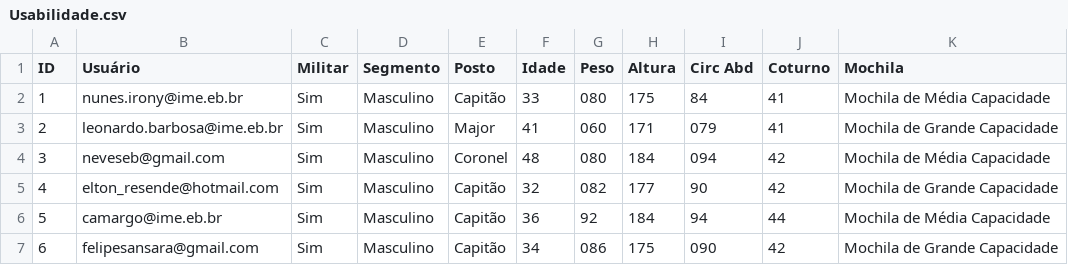
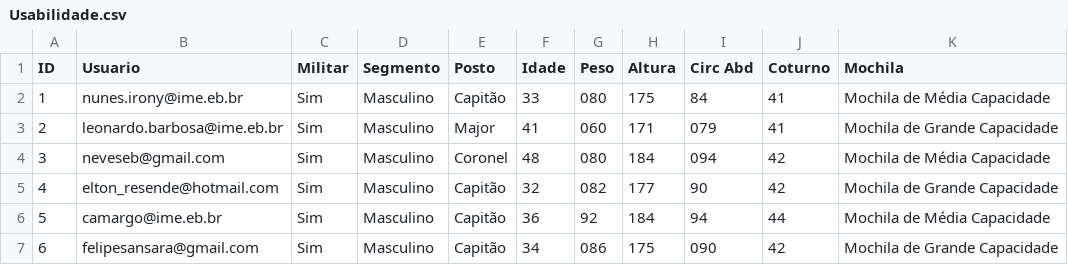
Before and after one commit to PochmannBR/mlime, a CSV file: Usabilidade.csv, drawn as a sheet; only a part is shown; the diff names each change by its address in the sheet, - before the commit and + after, or states it on an @@ line.

Commit message:
Update Usabilidade.csv

```diff
--- a/Usabilidade.csv
+++ b/Usabilidade.csv
-B1: Usuário
+B1: Usuario
```
